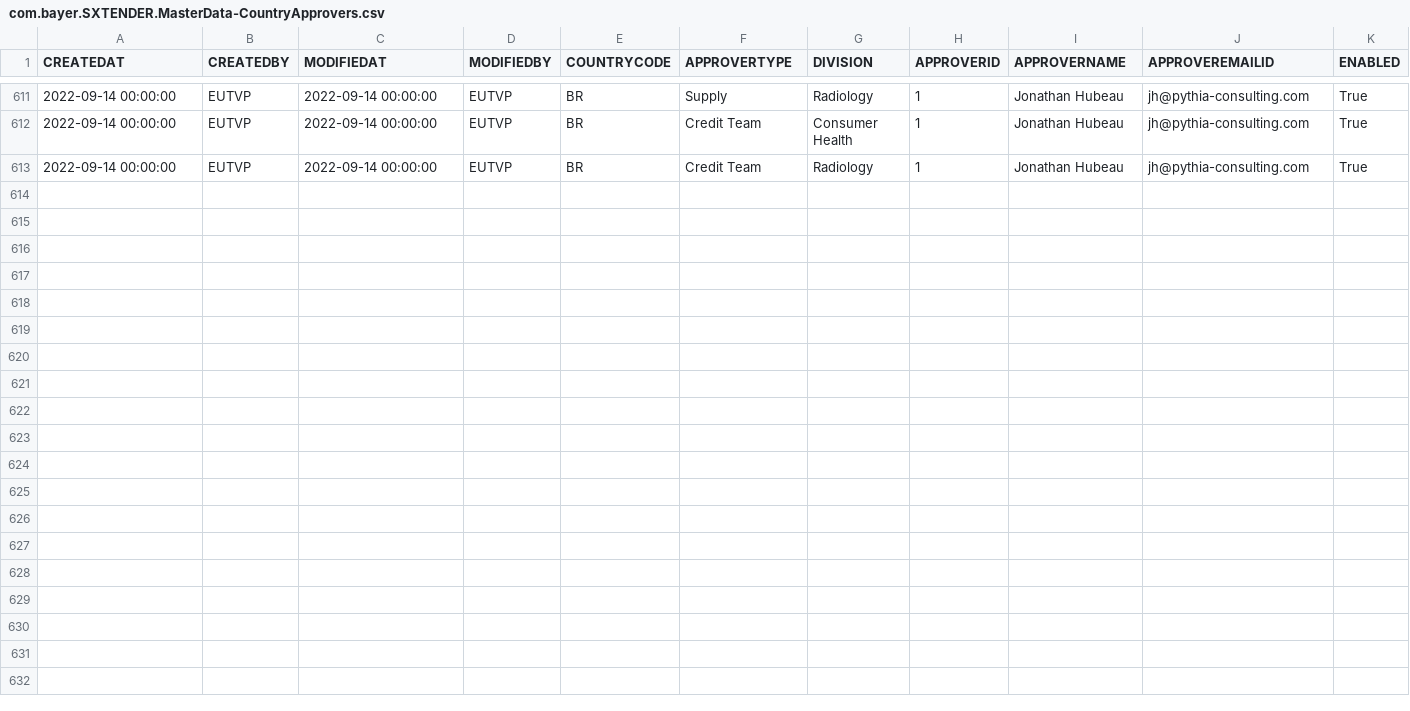
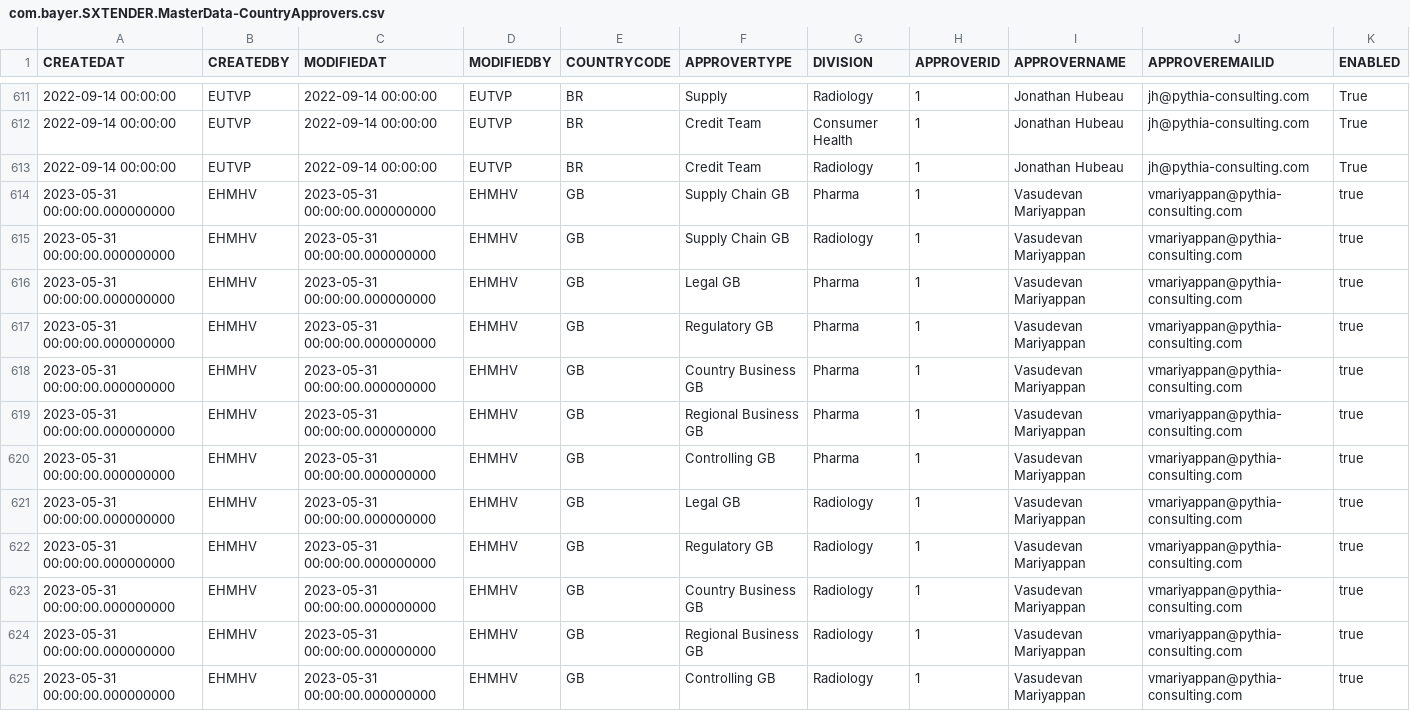
Before and after one commit to mandar-velankar/TNDR_FAST_BACKEND, a CSV file: db/csv/com.bayer.SXTENDER.MasterData-CountryApprovers.csv, drawn as a sheet; only a part is shown, gaps mark what is left out; the diff names each change by its address in the sheet, - before the commit and + after, or states it on an @@ line.

Commit message:
Prepare Master Data for UK

```diff
--- a/db/csv/com.bayer.SXTENDER.MasterData-CountryApprovers.csv
+++ b/db/csv/com.bayer.SXTENDER.MasterData-CountryApprovers.csv
+row 614: 2023-05-31 00:00:00.000000000 | EHMHV | 2023-05-31 00:00:00.000000000 | EHMHV | GB | Supply Chain GB | Pharma | 1 | Vasudevan Mariyappan | vmariyappan@pythia-consulting.com | true
+row 615: 2023-05-31 00:00:00.000000000 | EHMHV | 2023-05-31 00:00:00.000000000 | EHMHV | GB | Supply Chain GB | Radiology | 1 | Vasudevan Mariyappan | vmariyappan@pythia-consulting.com | true
+row 616: 2023-05-31 00:00:00.000000000 | EHMHV | 2023-05-31 00:00:00.000000000 | EHMHV | GB | Legal GB | Pharma | 1 | Vasudevan Mariyappan | vmariyappan@pythia-consulting.com | true
+row 617: 2023-05-31 00:00:00.000000000 | EHMHV | 2023-05-31 00:00:00.000000000 | EHMHV | GB | Regulatory GB | Pharma | 1 | Vasudevan Mariyappan | vmariyappan@pythia-consulting.com | true
+row 618: 2023-05-31 00:00:00.000000000 | EHMHV | 2023-05-31 00:00:00.000000000 | EHMHV | GB | Country Business GB | Pharma | 1 | Vasudevan Mariyappan | vmariyappan@pythia-consulting.com | true
+row 619: 2023-05-31 00:00:00.000000000 | EHMHV | 2023-05-31 00:00:00.000000000 | EHMHV | GB | Regional Business GB | Pharma | 1 | Vasudevan Mariyappan | vmariyappan@pythia-consulting.com | true
+row 620: 2023-05-31 00:00:00.000000000 | EHMHV | 2023-05-31 00:00:00.000000000 | EHMHV | GB | Controlling GB | Pharma | 1 | Vasudevan Mariyappan | vmariyappan@pythia-consulting.com | true
+row 621: 2023-05-31 00:00:00.000000000 | EHMHV | 2023-05-31 00:00:00.000000000 | EHMHV | GB | Legal GB | Radiology | 1 | Vasudevan Mariyappan | vmariyappan@pythia-consulting.com | true
+row 622: 2023-05-31 00:00:00.000000000 | EHMHV | 2023-05-31 00:00:00.000000000 | EHMHV | GB | Regulatory GB | Radiology | 1 | Vasudevan Mariyappan | vmariyappan@pythia-consulting.com | true
+row 623: 2023-05-31 00:00:00.000000000 | EHMHV | 2023-05-31 00:00:00.000000000 | EHMHV | GB | Country Business GB | Radiology | 1 | Vasudevan Mariyappan | vmariyappan@pythia-consulting.com | true
+row 624: 2023-05-31 00:00:00.000000000 | EHMHV | 2023-05-31 00:00:00.000000000 | EHMHV | GB | Regional Business GB | Radiology | 1 | Vasudevan Mariyappan | vmariyappan@pythia-consulting.com | true
+row 625: 2023-05-31 00:00:00.000000000 | EHMHV | 2023-05-31 00:00:00.000000000 | EHMHV | GB | Controlling GB | Radiology | 1 | Vasudevan Mariyappan | vmariyappan@pythia-consulting.com | true
```
Also changed, not shown: db/csv/com.bayer.SXTENDER.MasterData-ApproverTypes.csv, db/csv/com.bayer.SXTENDER.MasterData-MASTER_COUNTRY_CHANNELS.csv, 15 other files.
